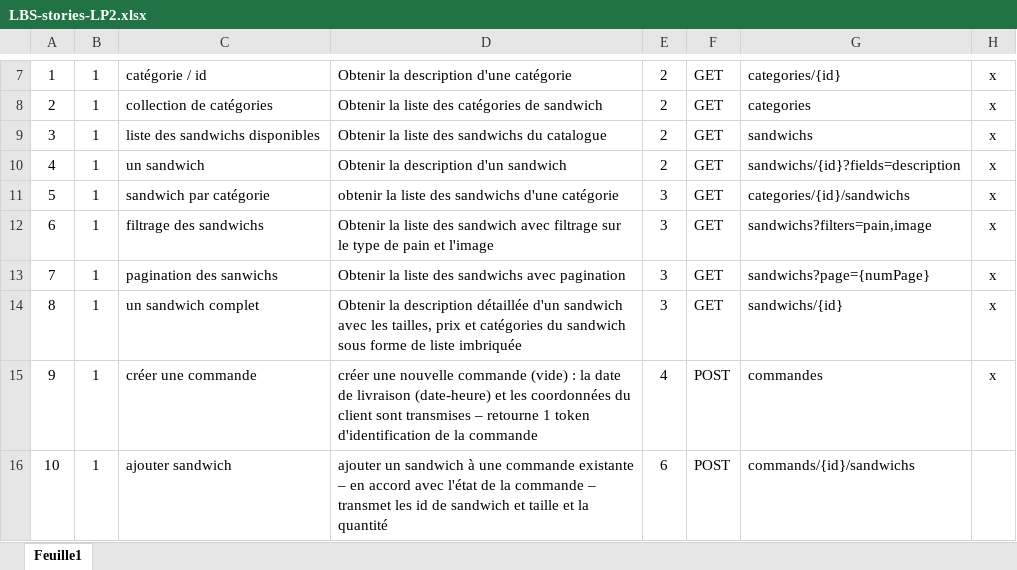
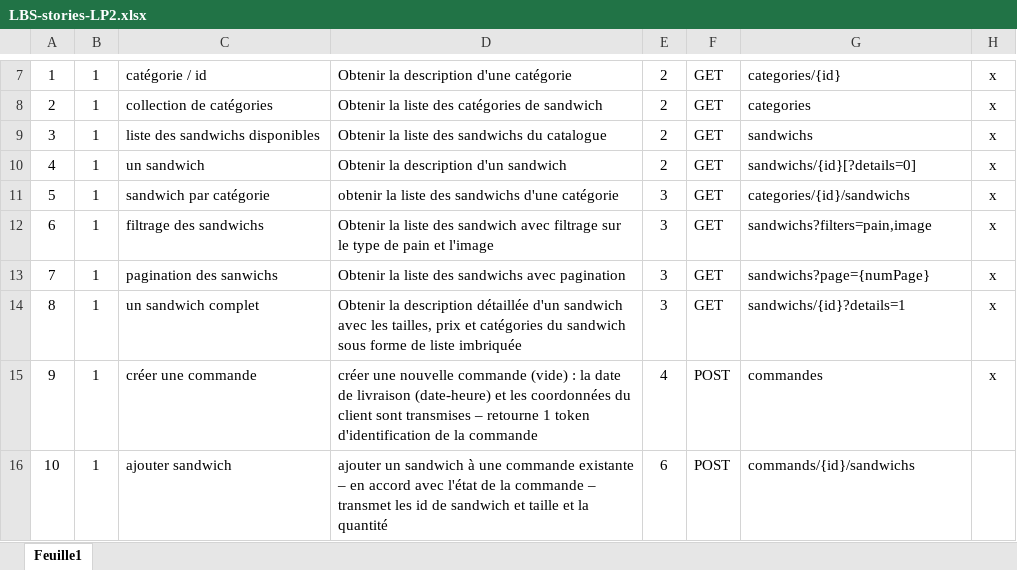
Before and after one commit to Manghao/LBS, an Excel workbook: doc/LBS-stories-LP2.xlsx, sheet Feuille1, drawn as a sheet; only a part is shown, gaps mark what is left out; values as stored, in another font and other column widths than the file's, no borders; the diff names each change by its address in the sheet, - before the commit and + after, or states it on an @@ line.

```diff
--- a/doc/LBS-stories-LP2.xlsx (sheet Feuille1)
+++ b/doc/LBS-stories-LP2.xlsx (sheet Feuille1)
-G10: sandwichs/{id}?fields=description
+G10: sandwichs/{id}[?details=0]
-G14: sandwichs/{id}
+G14: sandwichs/{id}?details=1
```
Also changed, not shown: 5 other files.
